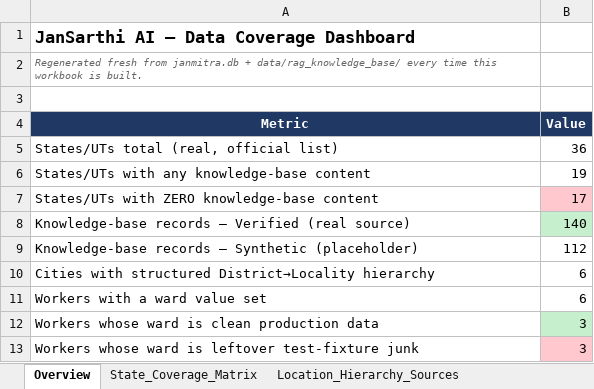
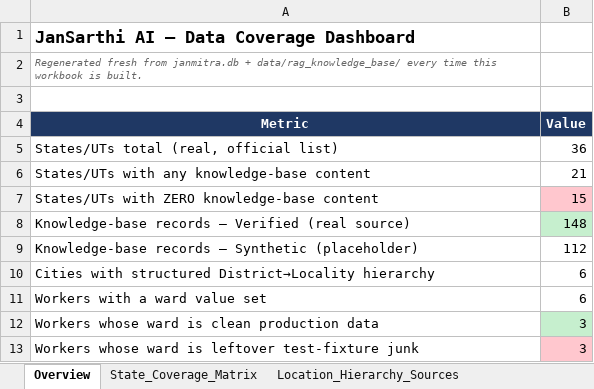
Before and after one commit to sumya24/janmitra-ai, an Excel workbook: Data_Coverage_Dashboard.xlsx, sheet Overview, drawn as a sheet; values as stored, in another font and other column widths than the file's, no borders; the diff names each change by its address in the sheet, - before the commit and + after, or states it on an @@ line.

```diff
--- a/Data_Coverage_Dashboard.xlsx (sheet Overview)
+++ b/Data_Coverage_Dashboard.xlsx (sheet Overview)
-B6 (Value): 19
+B6 (Value): 21
-B7 (Value): 17
+B7 (Value): 15
-B8 (Value): 140
+B8 (Value): 148
```
Also changed, not shown: sheet RAG_City_Breakdown, sheet State_Coverage_Matrix, 8 other files.
